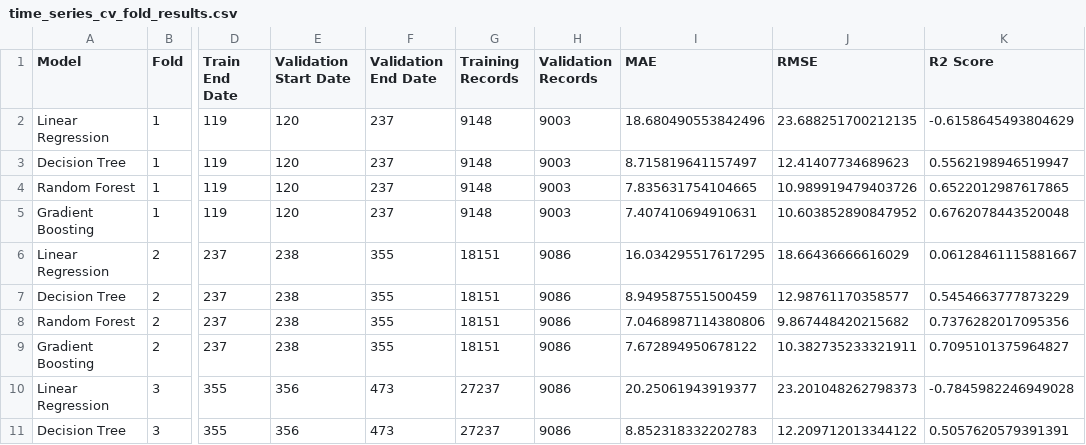
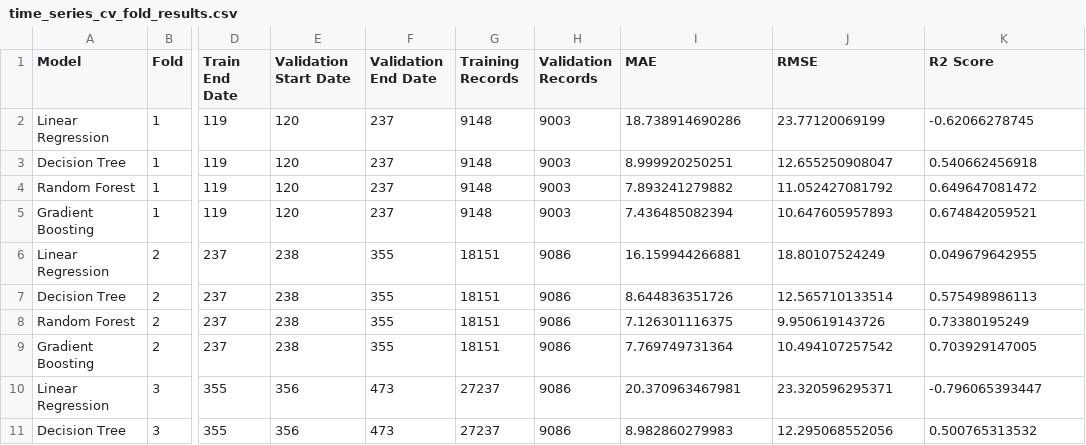
Before and after one commit to mehedinaeem/ml-based-prediction-of-restaurant-food-waste-for-sustainable-food-management, a CSV file: reports/time_series_cv_fold_results.csv, drawn as a sheet; only a part is shown, gaps mark what is left out; the diff covers the shown part only; the diff names each change by its address in the sheet, - before the commit and + after, or states it on an @@ line.

```diff
--- a/reports/time_series_cv_fold_results.csv
+++ b/reports/time_series_cv_fold_results.csv
-I2 (MAE): 18.680490553842496
+I2 (MAE): 18.738914690286
-J2 (RMSE): 23.688251700212135
+J2 (RMSE): 23.77120069199
-K2 (R2 Score): -0.6158645493804629
+K2 (R2 Score): -0.62066278745
-I3 (MAE): 8.715819641157497
+I3 (MAE): 8.999920250251
-J3 (RMSE): 12.41407734689623
+J3 (RMSE): 12.655250908047
-K3 (R2 Score): 0.5562198946519947
+K3 (R2 Score): 0.540662456918
-I4 (MAE): 7.835631754104665
+I4 (MAE): 7.893241279882
-J4 (RMSE): 10.989919479403726
+J4 (RMSE): 11.052427081792
-K4 (R2 Score): 0.6522012987617865
+K4 (R2 Score): 0.649647081472
-I5 (MAE): 7.407410694910631
+I5 (MAE): 7.436485082394
-J5 (RMSE): 10.603852890847952
+J5 (RMSE): 10.647605957893
-K5 (R2 Score): 0.6762078443520048
+K5 (R2 Score): 0.674842059521
-I6 (MAE): 16.034295517617295
+I6 (MAE): 16.159944266881
-J6 (RMSE): 18.66436666616029
+J6 (RMSE): 18.80107524249
-K6 (R2 Score): 0.06128461115881667
+K6 (R2 Score): 0.049679642955
-I7 (MAE): 8.949587551500459
+I7 (MAE): 8.644836351726
-J7 (RMSE): 12.98761170358577
+J7 (RMSE): 12.565710133514
-K7 (R2 Score): 0.5454663777873229
+K7 (R2 Score): 0.575498986113
-I8 (MAE): 7.0468987114380806
+I8 (MAE): 7.126301116375
-J8 (RMSE): 9.867448420215682
+J8 (RMSE): 9.950619143726
-K8 (R2 Score): 0.7376282017095356
+K8 (R2 Score): 0.73380195249
-I9 (MAE): 7.672894950678122
+I9 (MAE): 7.769749731364
-J9 (RMSE): 10.382735233321911
+J9 (RMSE): 10.494107257542
-K9 (R2 Score): 0.7095101375964827
+K9 (R2 Score): 0.703929147005
-I10 (MAE): 20.25061943919377
+I10 (MAE): 20.370963467981
-J10 (RMSE): 23.201048262798373
+J10 (RMSE): 23.320596295371
-K10 (R2 Score): -0.7845982246949028
+K10 (R2 Score): -0.796065393447
-I11 (MAE): 8.852318332202783
+I11 (MAE): 8.982860279983
-J11 (RMSE): 12.209712013344122
+J11 (RMSE): 12.295068552056
-K11 (R2 Score): 0.5057620579391391
+K11 (R2 Score): 0.500765313532
```
Also changed, not shown: 30 edited cells elsewhere in this file, reports/model_results.csv, reports/time_series_cv_summary.csv, 17 other files.
